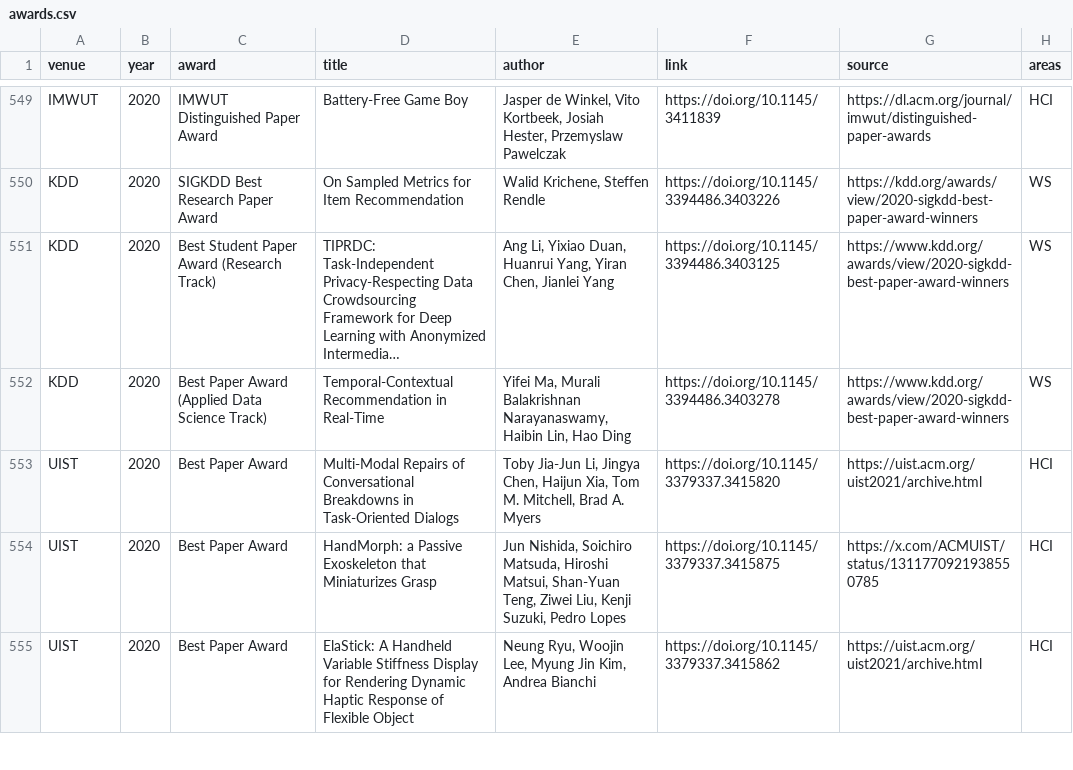
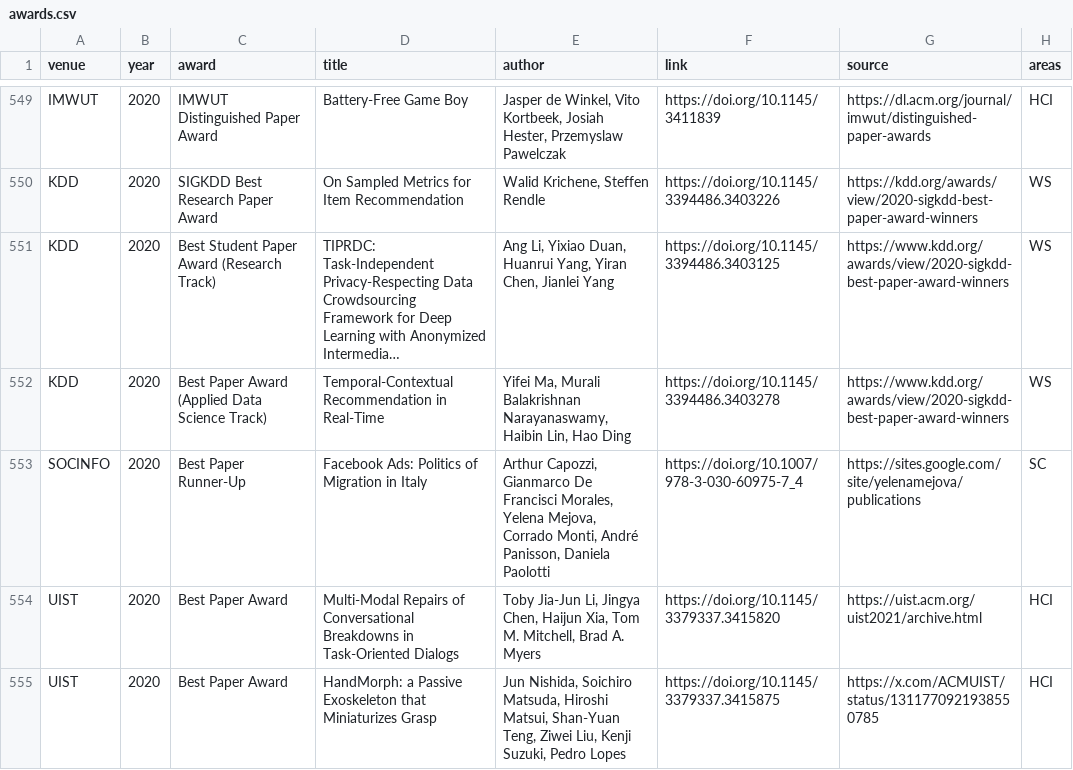
Before and after one commit to kkwmr/social-computing-best-papers, a CSV file: data/awards.csv, drawn as a sheet; only a part is shown, gaps mark what is left out; the shorter side is filled out with more unchanged rows; long unchanged cells end in …; the diff names each change by its address in the sheet, - before the commit and + after, or states it on an @@ line.

Commit message:
data: sync from casp.jp (2026-08-11)

```diff
--- a/data/awards.csv
+++ b/data/awards.csv
+row 553: SOCINFO | 2020 | Best Paper Runner-Up | Facebook Ads: Politics of Migration in Italy | Arthur Capozzi, Gianmarco De Francisci Morales, Yelena Mejova, Corrado Monti, André Panisson, Daniela Paolotti | https://doi.org/10.1007/978-3-030-60975-7_4 | https://sites.google.com/site/yelenamejova/publications | SC
```
Also changed, not shown: 3 other files.
